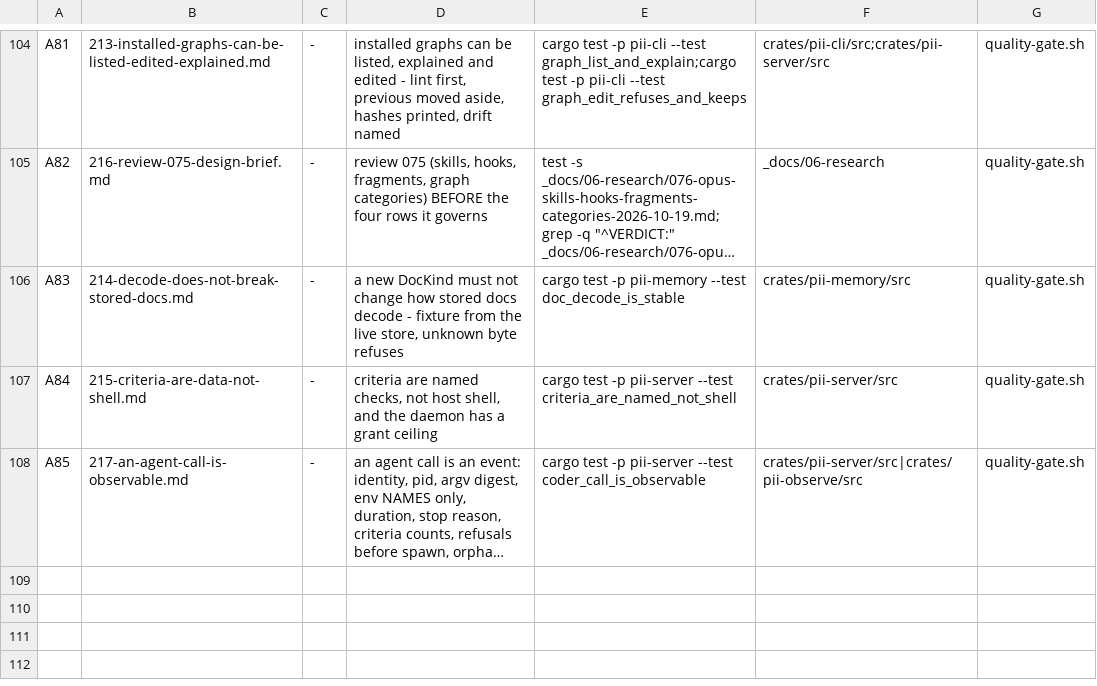
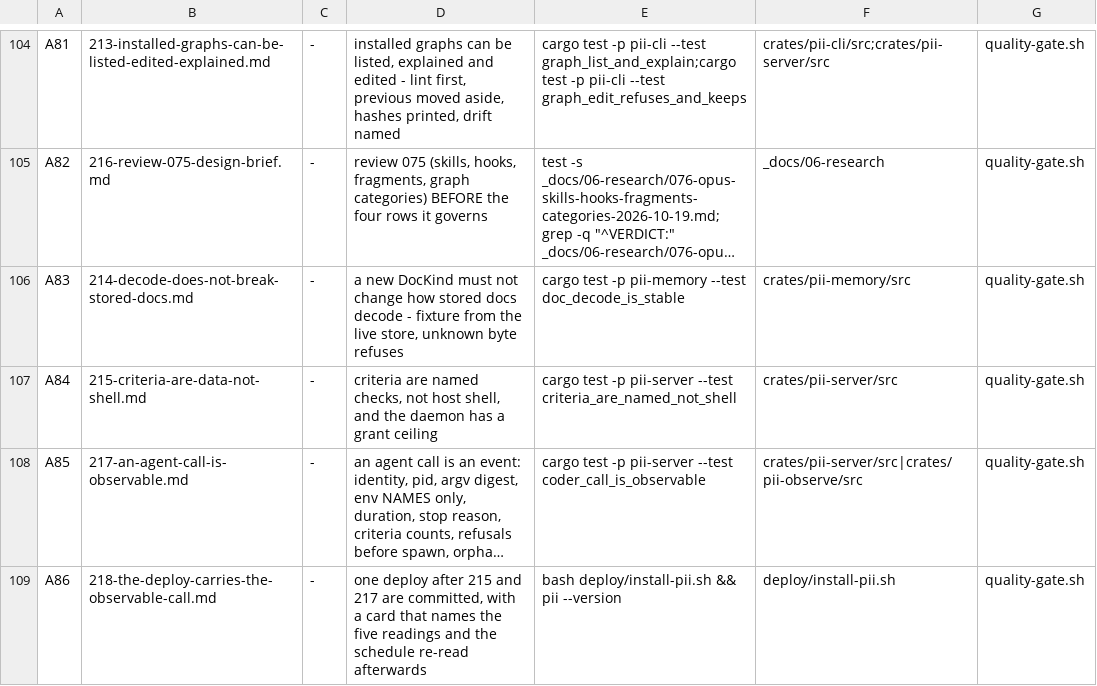
Before and after one commit to bitscrafts/pi-improved, a TSV file: scripts/autonomy/plan.tsv, drawn as a sheet; only a part is shown, gaps mark what is left out; long unchanged cells end in …; the diff names each change by its address in the sheet, - before the commit and + after, or states it on an @@ line.

Commit message:
a deploy is a queue row: the revision must already contain the named criteria and the call events, the tree must be clean, and the schedule is re-read after the restart.

```diff
--- a/scripts/autonomy/plan.tsv
+++ b/scripts/autonomy/plan.tsv
+row 109: A86 | 218-the-deploy-carries-the-observable-call.md | - | one deploy after 215 and 217 are committed, with a card that names the five readings and the schedule re-read afterwards | bash deploy/install-pii.sh && pii --version | deploy/install-pii.sh | quality-gate.sh
```
Also changed, not shown: 1 other file.
